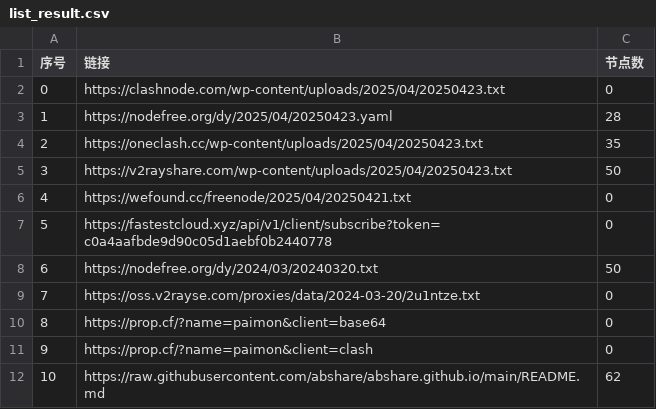
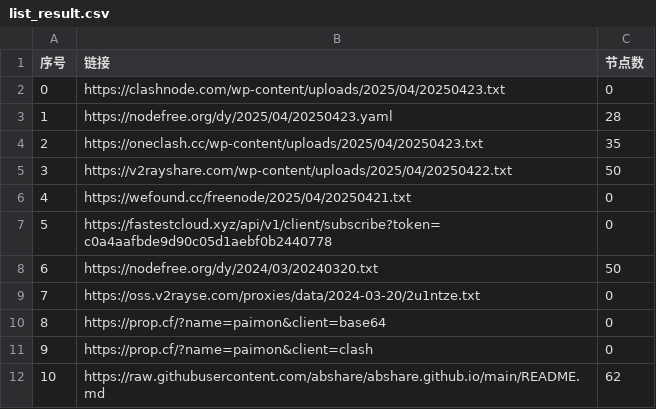
Before and after one commit to gbhga/AutoMergePublicNodes, a CSV file: list_result.csv, drawn as a sheet; only a part is shown.

```diff
--- a/list_result.csv
+++ b/list_result.csv
@@ -4,3 +4,3 @@
 2,https://oneclash.cc/wp-content/uploads/2025/04/20250423.txt,35
-3,https://v2rayshare.com/wp-content/uploads/2025/04/20250423.txt,50
+3,https://v2rayshare.com/wp-content/uploads/2025/04/20250422.txt,50
 4,https://wefound.cc/freenode/2025/04/20250421.txt,0
```
Also changed, not shown: 8 other files.
